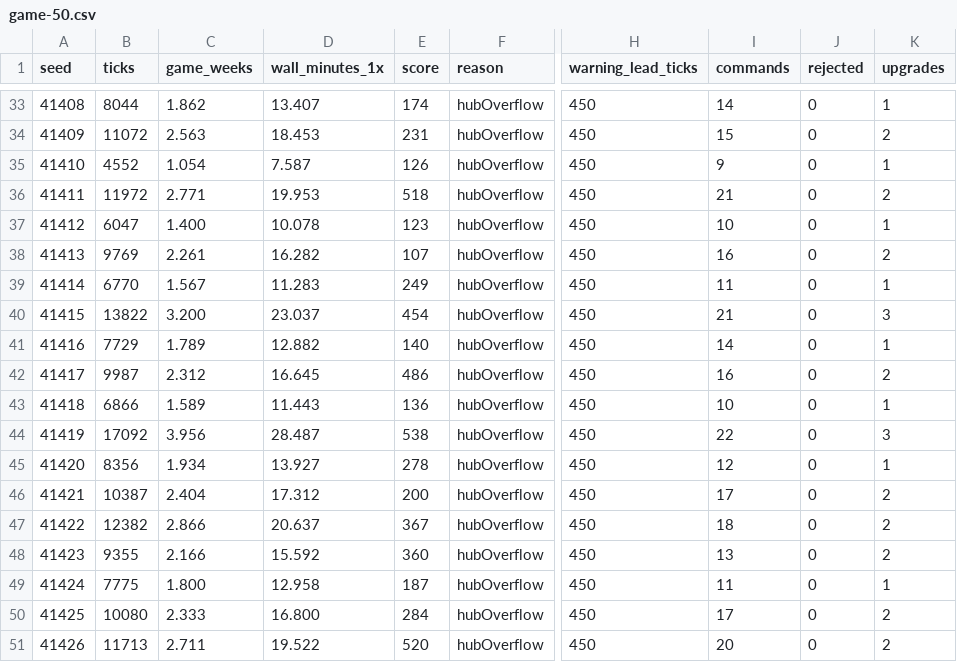
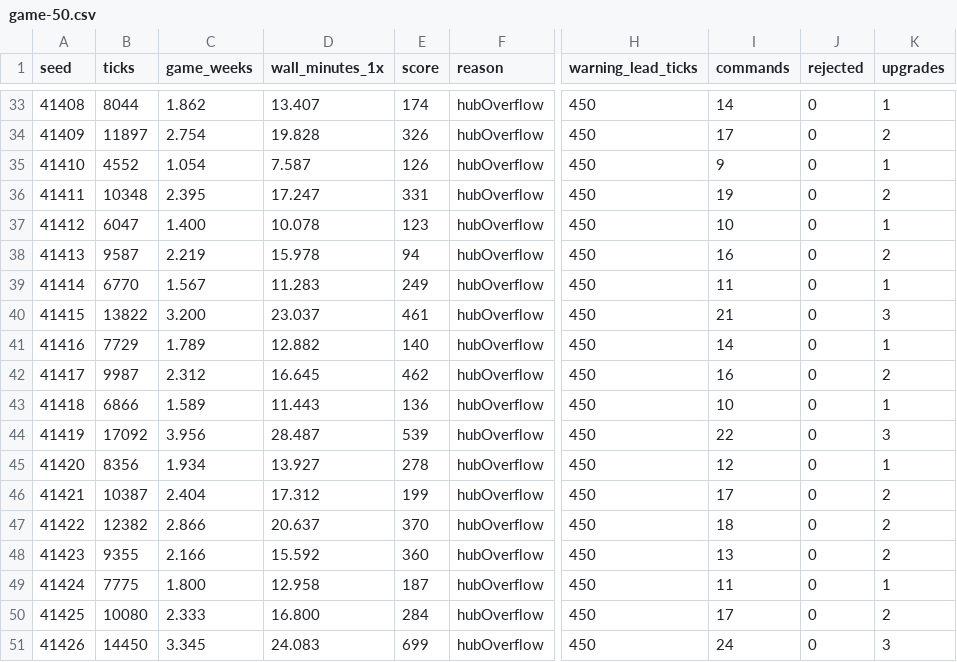
Before and after one commit to woogitsugames/airway, a CSV file: docs/balance/game-50.csv, drawn as a sheet; only a part is shown, gaps mark what is left out; the diff covers the shown part only; the diff names each change by its address in the sheet, - before the commit and + after, or states it on an @@ line.

```diff
--- a/docs/balance/game-50.csv
+++ b/docs/balance/game-50.csv
-B34 (ticks): 11072
+B34 (ticks): 11897
-C34 (game_weeks): 2.563
+C34 (game_weeks): 2.754
-D34 (wall_minutes_1x): 18.453
+D34 (wall_minutes_1x): 19.828
-E34 (score): 231
+E34 (score): 326
-I34 (commands): 15
+I34 (commands): 17
-B36 (ticks): 11972
+B36 (ticks): 10348
-C36 (game_weeks): 2.771
+C36 (game_weeks): 2.395
-D36 (wall_minutes_1x): 19.953
+D36 (wall_minutes_1x): 17.247
-E36 (score): 518
+E36 (score): 331
-I36 (commands): 21
+I36 (commands): 19
-B38 (ticks): 9769
+B38 (ticks): 9587
-C38 (game_weeks): 2.261
+C38 (game_weeks): 2.219
-D38 (wall_minutes_1x): 16.282
+D38 (wall_minutes_1x): 15.978
-E38 (score): 107
+E38 (score): 94
-E40 (score): 454
+E40 (score): 461
-E42 (score): 486
+E42 (score): 462
-E44 (score): 538
+E44 (score): 539
-E46 (score): 200
+E46 (score): 199
-E47 (score): 367
+E47 (score): 370
-B51 (ticks): 11713
+B51 (ticks): 14450
-C51 (game_weeks): 2.711
+C51 (game_weeks): 3.345
-D51 (wall_minutes_1x): 19.522
+D51 (wall_minutes_1x): 24.083
-E51 (score): 520
+E51 (score): 699
-I51 (commands): 20
+I51 (commands): 24
-K51 (upgrades): 2
+K51 (upgrades): 3
```
Also changed, not shown: 62 edited cells elsewhere in this file, 18 other files.
